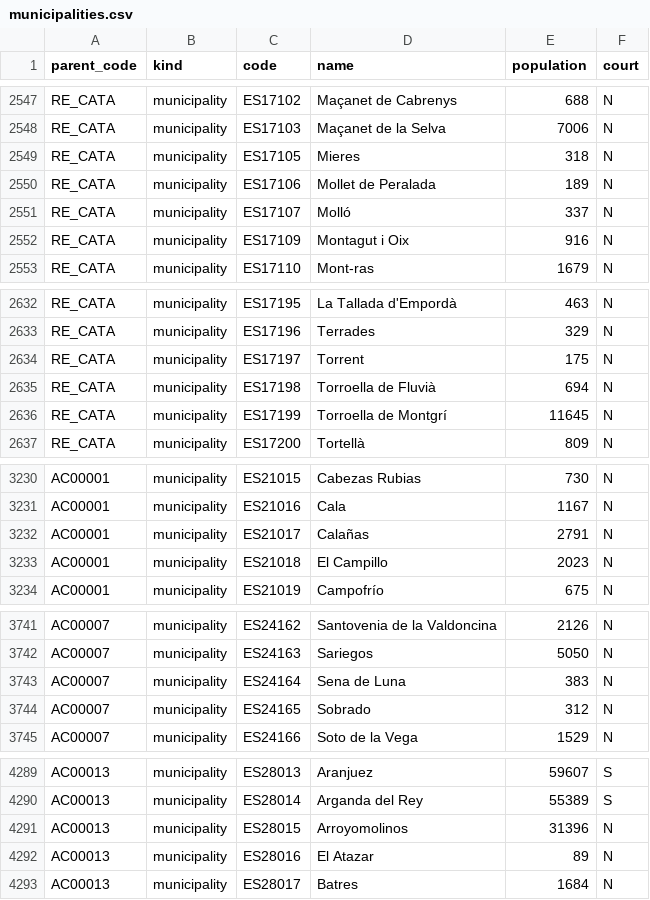
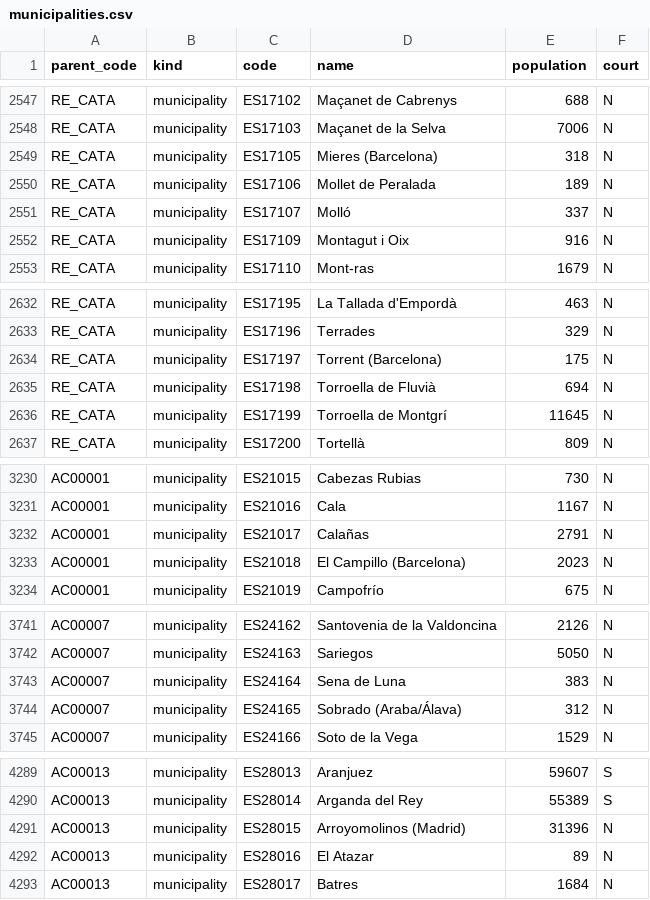
Before and after one commit to AlvaroMaceda/calculadora-judicial, a CSV file: data/municipalities.csv, drawn as a sheet; only a part is shown, gaps mark what is left out; the diff covers the shown part only.

```diff
--- a/data/municipalities.csv
+++ b/data/municipalities.csv
@@ -2548,3 +2548,3 @@ RE_CATA,municipality,ES17102,Maçanet de Cabrenys,688,N
 RE_CATA,municipality,ES17103,Maçanet de la Selva,7006,N
-RE_CATA,municipality,ES17105,Mieres,318,N
+RE_CATA,municipality,ES17105,Mieres (Barcelona),318,N
 RE_CATA,municipality,ES17106,Mollet de Peralada,189,N
@@ -2633,3 +2633,3 @@ RE_CATA,municipality,ES17195,La Tallada d'Empordà,463,N
 RE_CATA,municipality,ES17196,Terrades,329,N
-RE_CATA,municipality,ES17197,Torrent,175,N
+RE_CATA,municipality,ES17197,Torrent (Barcelona),175,N
 RE_CATA,municipality,ES17198,Torroella de Fluvià,694,N
@@ -3232,3 +3232,3 @@ AC00001,municipality,ES21016,Cala,1167,N
 AC00001,municipality,ES21017,Calañas,2791,N
-AC00001,municipality,ES21018,El Campillo,2023,N
+AC00001,municipality,ES21018,El Campillo (Barcelona),2023,N
 AC00001,municipality,ES21019,Campofrío,675,N
@@ -3743,3 +3743,3 @@ AC00007,municipality,ES24163,Sariegos,5050,N
 AC00007,municipality,ES24164,Sena de Luna,383,N
-AC00007,municipality,ES24165,Sobrado,312,N
+AC00007,municipality,ES24165,Sobrado (Araba/Álava),312,N
 AC00007,municipality,ES24166,Soto de la Vega,1529,N
@@ -4290,3 +4290,3 @@ AC00013,municipality,ES28013,Aranjuez,59607,S
 AC00013,municipality,ES28014,Arganda del Rey,55389,S
-AC00013,municipality,ES28015,Arroyomolinos,31396,N
+AC00013,municipality,ES28015,Arroyomolinos (Madrid),31396,N
 AC00013,municipality,ES28016,El Atazar,89,N
```
Also changed, not shown: 29 edited cells elsewhere in this file, 1 other file.
